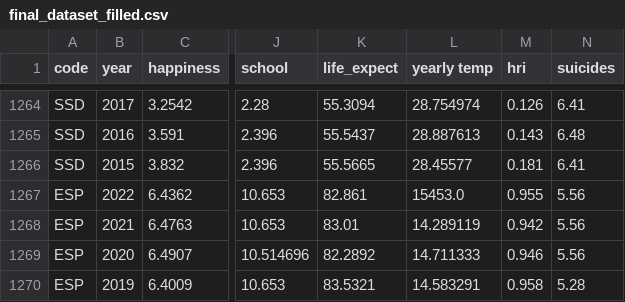
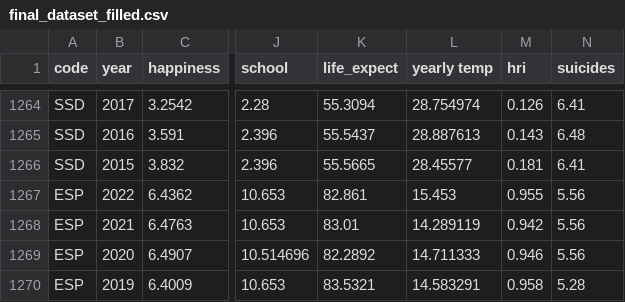
Before and after one commit to TheoLequy/HappinessHackers, a CSV file: final_dataset_filled.csv, drawn as a sheet; only a part is shown, gaps mark what is left out; the diff names each change by its address in the sheet, - before the commit and + after, or states it on an @@ line.

Commit message:
Update final_dataset_filled.csv

```diff
--- a/final_dataset_filled.csv
+++ b/final_dataset_filled.csv
-L1267 (yearly temp): 15453.0
+L1267 (yearly temp): 15.453
```
